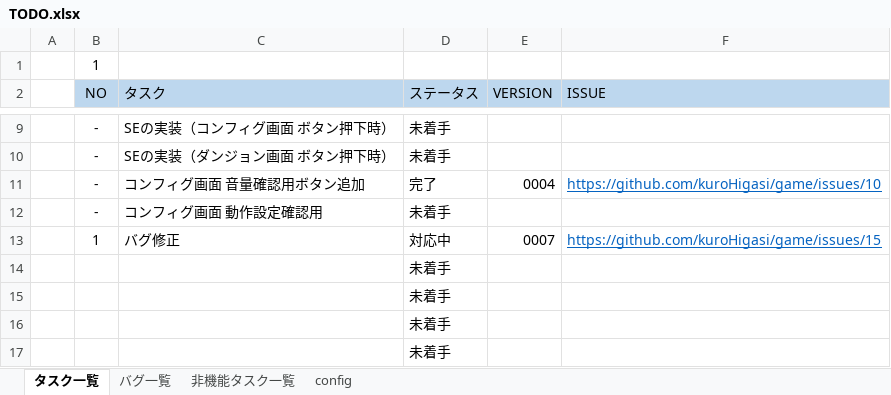
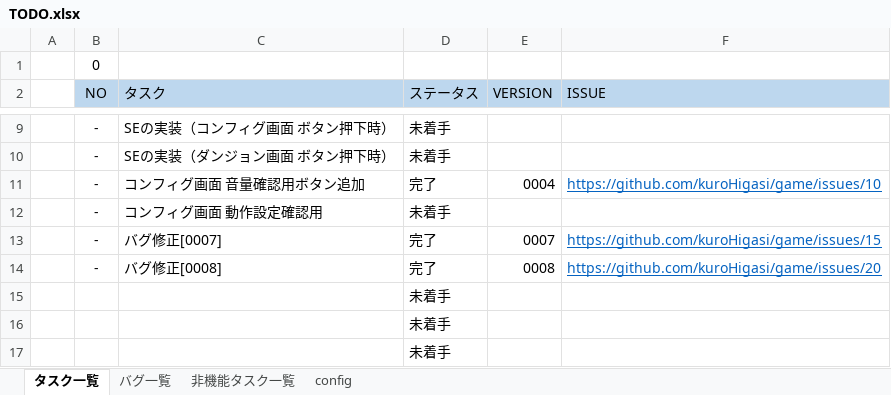
Before and after one commit to kuroHigasi/game, an Excel workbook: 00_TODO/TODO.xlsx, sheet タスク一覧, drawn as a sheet; only a part is shown, gaps mark what is left out; values as stored, in another font and other column widths than the file's, no borders; conditional formats not drawn; removed rows and columns are numbered as before the commit, all else as after; the diff names each change by its address in the sheet, - before the commit and + after, or states it on an @@ line.

```diff
--- a/00_TODO/TODO.xlsx (sheet タスク一覧)
+++ b/00_TODO/TODO.xlsx (sheet タスク一覧)
-B1 (NO): 1
+B1 (NO): 0
-row 13:  | 1 | バグ修正 | 対応中 | 0007 | https://github.com/kuroHigasi/game/issues/15
-row 14:  |  |  | 未着手
+row 13:  | - | バグ修正[0007] | 完了 | 0007 | https://github.com/kuroHigasi/game/issues/15
+row 14:  | - | バグ修正[0008] | 完了 | 0008 | https://github.com/kuroHigasi/game/issues/20
```
Also changed, not shown: sheet 非機能タスク一覧, sheet バグ一覧, sheet config, 1 other file.
